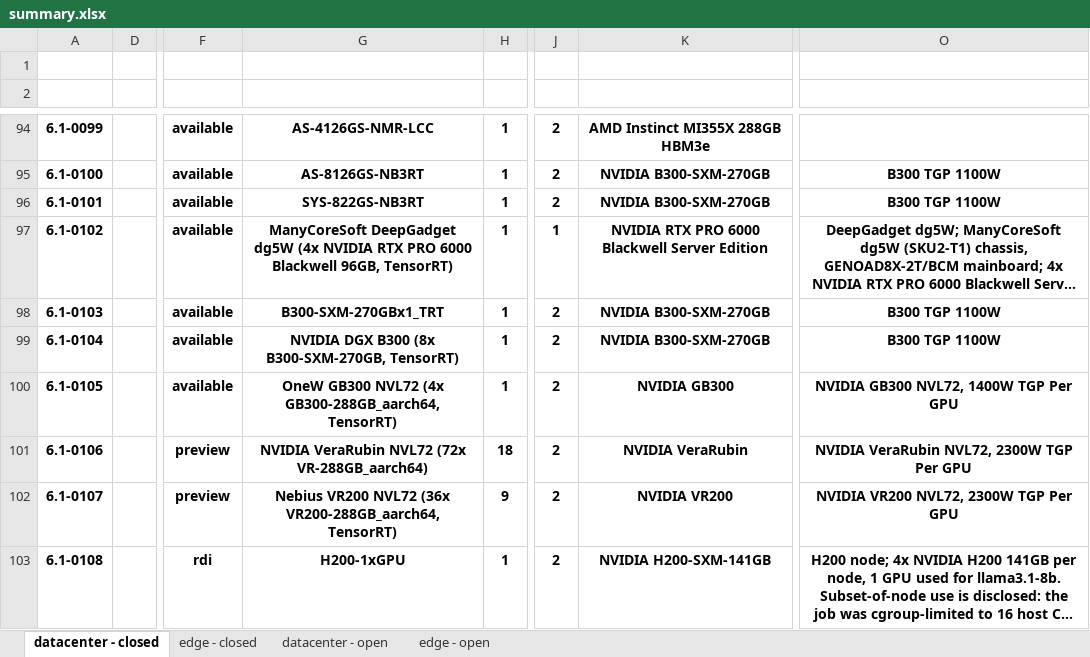
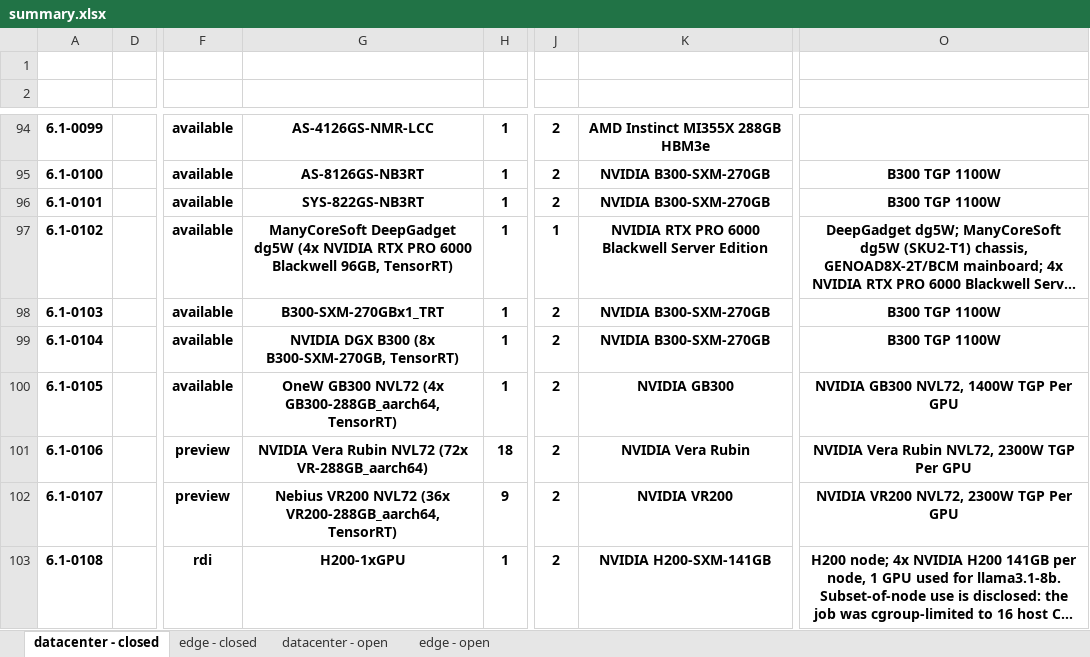
Before and after one commit to mlcommons/inference_results_v6.1, an Excel workbook: summary.xlsx, sheet datacenter - closed, drawn as a sheet; only a part is shown, gaps mark what is left out; long unchanged cells end in …; values as stored, in another font and other column widths than the file's, no borders; conditional formats not drawn; the diff names each change by its address in the sheet, - before the commit and + after, or states it on an @@ line.

```diff
--- a/summary.xlsx (sheet datacenter - closed)
+++ b/summary.xlsx (sheet datacenter - closed)
-G101: NVIDIA VeraRubin NVL72 (72x…
+G101: NVIDIA Vera Rubin NVL72 (72x…
-K101: NVIDIA VeraRubin
+K101: NVIDIA Vera Rubin
-O101: NVIDIA VeraRubin NVL72, 2300W TGP Per GPU
+O101: NVIDIA Vera Rubin NVL72, 2300W TGP Per GPU
```
Also changed, not shown: 3 other files.
